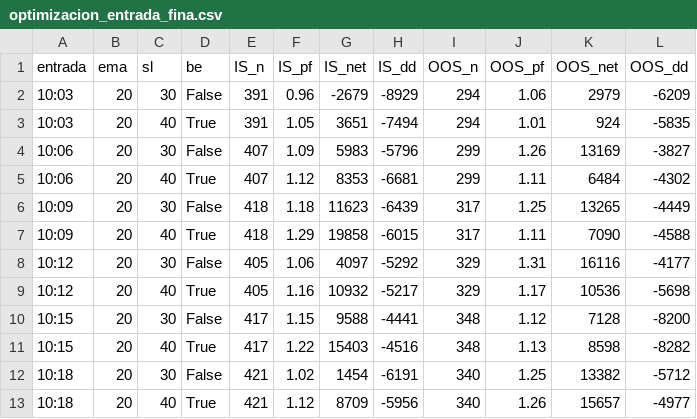
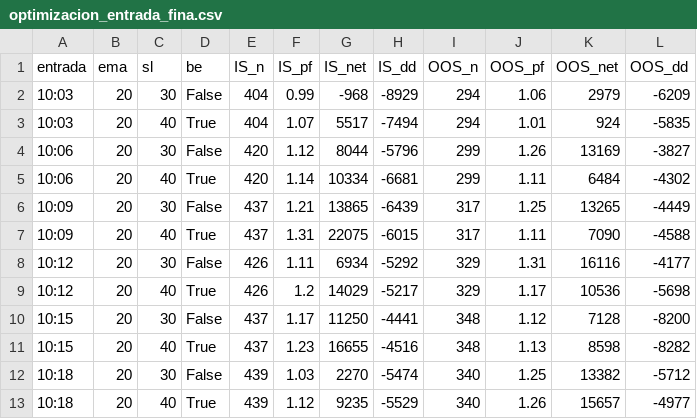
Before and after one commit to iaanalex08-byte/Rea, a CSV file: backtest/optimizacion_entrada_fina.csv, drawn as a sheet; only a part is shown; the diff covers the shown part only.

```diff
--- a/backtest/optimizacion_entrada_fina.csv
+++ b/backtest/optimizacion_entrada_fina.csv
@@ -1,13 +1,13 @@
 entrada,ema,sl,be,IS_n,IS_pf,IS_net,IS_dd,OOS_n,OOS_pf,OOS_net,OOS_dd
-10:03,20,30,False,391,0.96,-2679,-8929,294,1.06,2979,-6209
-10:03,20,40,True,391,1.05,3651,-7494,294,1.01,924,-5835
-10:06,20,30,False,407,1.09,5983,-5796,299,1.26,13169,-3827
-10:06,20,40,True,407,1.12,8353,-6681,299,1.11,6484,-4302
-10:09,20,30,False,418,1.18,11623,-6439,317,1.25,13265,-4449
-10:09,20,40,True,418,1.29,19858,-6015,317,1.11,7090,-4588
-10:12,20,30,False,405,1.06,4097,-5292,329,1.31,16116,-4177
-10:12,20,40,True,405,1.16,10932,-5217,329,1.17,10536,-5698
-10:15,20,30,False,417,1.15,9588,-4441,348,1.12,7128,-8200
-10:15,20,40,True,417,1.22,15403,-4516,348,1.13,8598,-8282
-10:18,20,30,False,421,1.02,1454,-6191,340,1.25,13382,-5712
-10:18,20,40,True,421,1.12,8709,-5956,340,1.26,15657,-4977
+10:03,20,30,False,404,0.99,-968,-8929,294,1.06,2979,-6209
+10:03,20,40,True,404,1.07,5517,-7494,294,1.01,924,-5835
+10:06,20,30,False,420,1.12,8044,-5796,299,1.26,13169,-3827
+10:06,20,40,True,420,1.14,10334,-6681,299,1.11,6484,-4302
+10:09,20,30,False,437,1.21,13865,-6439,317,1.25,13265,-4449
+10:09,20,40,True,437,1.31,22075,-6015,317,1.11,7090,-4588
+10:12,20,30,False,426,1.11,6934,-5292,329,1.31,16116,-4177
+10:12,20,40,True,426,1.2,14029,-5217,329,1.17,10536,-5698
+10:15,20,30,False,437,1.17,11250,-4441,348,1.12,7128,-8200
+10:15,20,40,True,437,1.23,16655,-4516,348,1.13,8598,-8282
+10:18,20,30,False,439,1.03,2270,-5474,340,1.25,13382,-5712
+10:18,20,40,True,439,1.12,9235,-5529,340,1.26,15657,-4977
```
Also changed, not shown: 13 edited cells elsewhere in this file, backtest/operaciones_mas_dinero_actual.csv, backtest/operaciones_mas_dinero_stop40be.csv, 3 other files.
